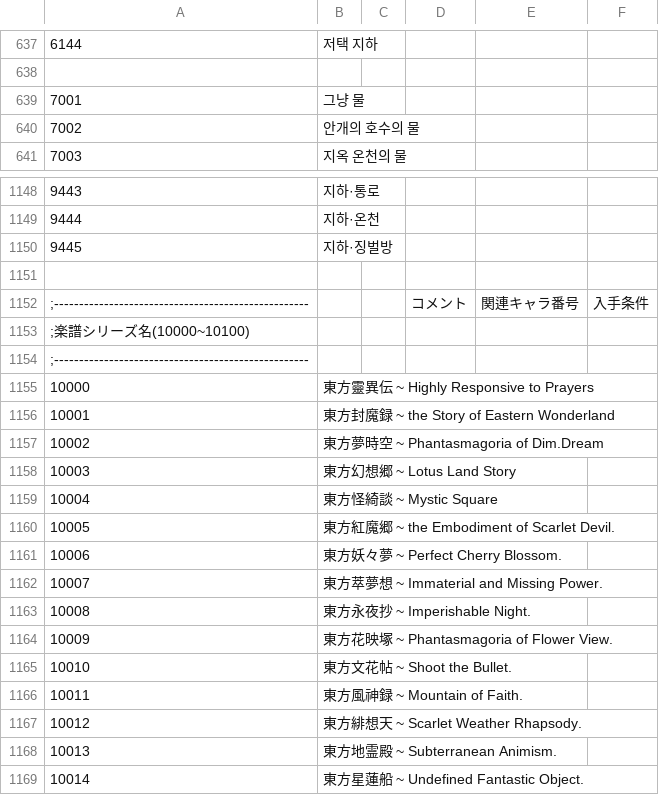
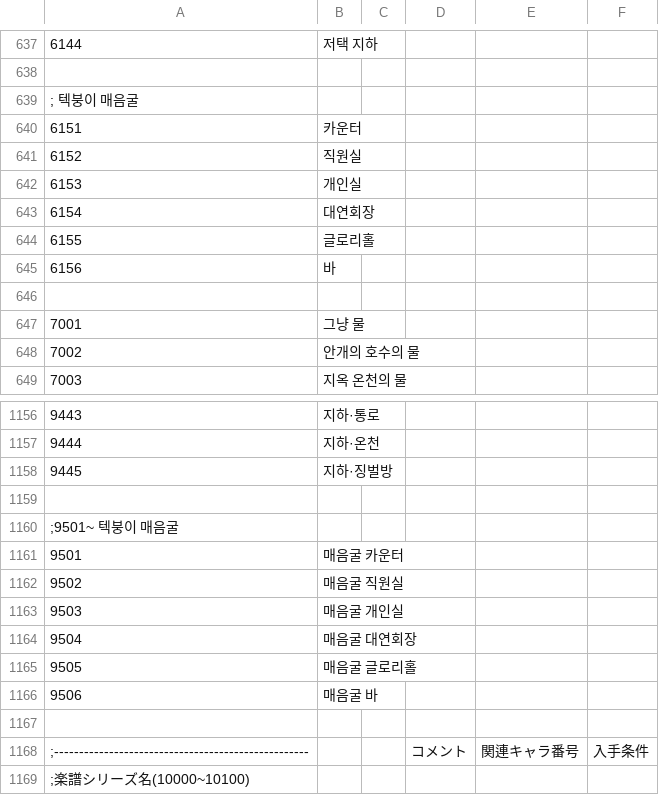
Before and after one commit to keisiki/TWKR-Textbung, a CSV file: CSV/Str.csv, drawn as a sheet; only a part is shown, gaps mark what is left out; the shorter side is filled out with more unchanged rows; the diff names each change by its address in the sheet, - before the commit and + after, or states it on an @@ line.

```diff
--- a/CSV/Str.csv
+++ b/CSV/Str.csv
+row 639: ; 텍붕이 매음굴
+row 640: 6151 | 카운터
+row 641: 6152 | 직원실
+row 642: 6153 | 개인실
+row 643: 6154 | 대연회장
+row 644: 6155 | 글로리홀
+row 645: 6156 | 바
+row 646: (empty)
+row 1159: (empty)
+row 1160: ;9501~ 텍붕이 매음굴
+row 1161: 9501 | 매음굴 카운터
+row 1162: 9502 | 매음굴 직원실
+row 1163: 9503 | 매음굴 개인실
+row 1164: 9504 | 매음굴 대연회장
+row 1165: 9505 | 매음굴 글로리홀
+row 1166: 9506 | 매음굴 바
```
Also changed, not shown: 6 other files.
